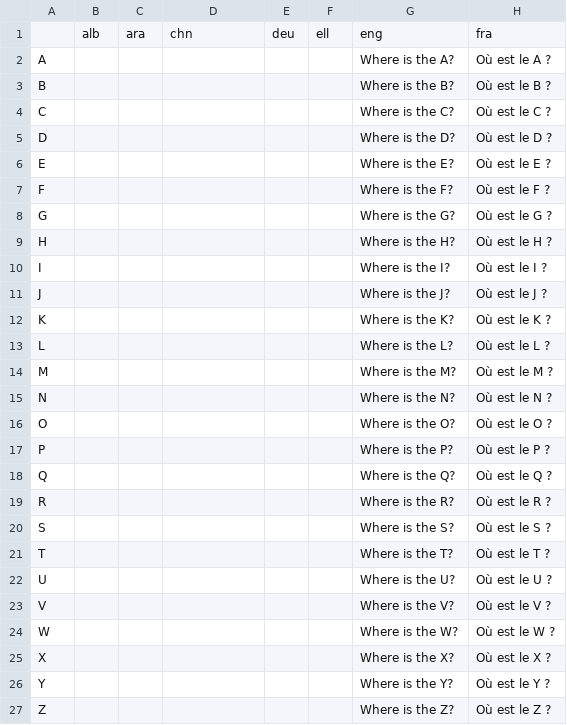
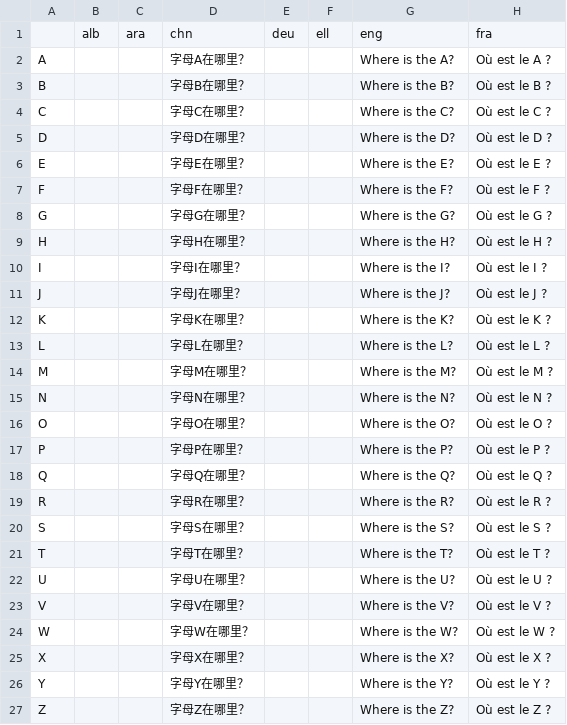
Before and after one commit to GazePlay/GazePlay, a CSV file: gazeplay-games/src/main/resources/data/where-is-the-letter/where-is-the-letter.csv, drawn as a sheet; only a part is shown; the diff names each change by its address in the sheet, - before the commit and + after, or states it on an @@ line.

```diff
--- a/gazeplay-games/src/main/resources/data/where-is-the-letter/where-is-the-letter.csv
+++ b/gazeplay-games/src/main/resources/data/where-is-the-letter/where-is-the-letter.csv
-D2: (empty)
+D2: 字母A在哪里？
-D3: (empty)
+D3: 字母B在哪里？
-D4: (empty)
+D4: 字母C在哪里？
-D5: (empty)
+D5: 字母D在哪里？
-D6: (empty)
+D6: 字母E在哪里？
-D7: (empty)
+D7: 字母F在哪里？
-D8: (empty)
+D8: 字母G在哪里？
-D9: (empty)
+D9: 字母H在哪里？
-D10: (empty)
+D10: 字母I在哪里？
-D11: (empty)
+D11: 字母J在哪里？
-D12: (empty)
+D12: 字母K在哪里？
-D13: (empty)
+D13: 字母L在哪里？
-D14: (empty)
+D14: 字母M在哪里？
-D15: (empty)
+D15: 字母N在哪里？
-D16: (empty)
+D16: 字母O在哪里？
-D17: (empty)
+D17: 字母P在哪里？
-D18: (empty)
+D18: 字母Q在哪里？
-D19: (empty)
+D19: 字母R在哪里？
-D20: (empty)
+D20: 字母S在哪里？
-D21: (empty)
+D21: 字母T在哪里？
-D22: (empty)
+D22: 字母U在哪里？
-D23: (empty)
+D23: 字母V在哪里？
-D24: (empty)
+D24: 字母W在哪里？
-D25: (empty)
+D25: 字母X在哪里？
-D26: (empty)
+D26: 字母Y在哪里？
-D27: (empty)
+D27: 字母Z在哪里？
```
Also changed, not shown: gazeplay-games/src/main/resources/data/multilinguism/multilinguism.csv, gazeplay-games/src/main/resources/data/where-is-the-number/where-is-the-number.csv, 1 other file.
